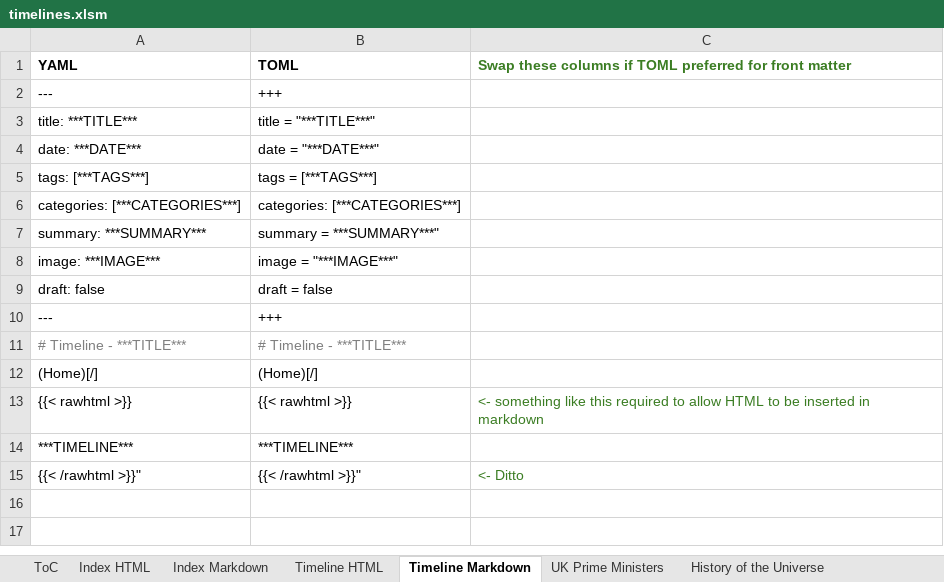
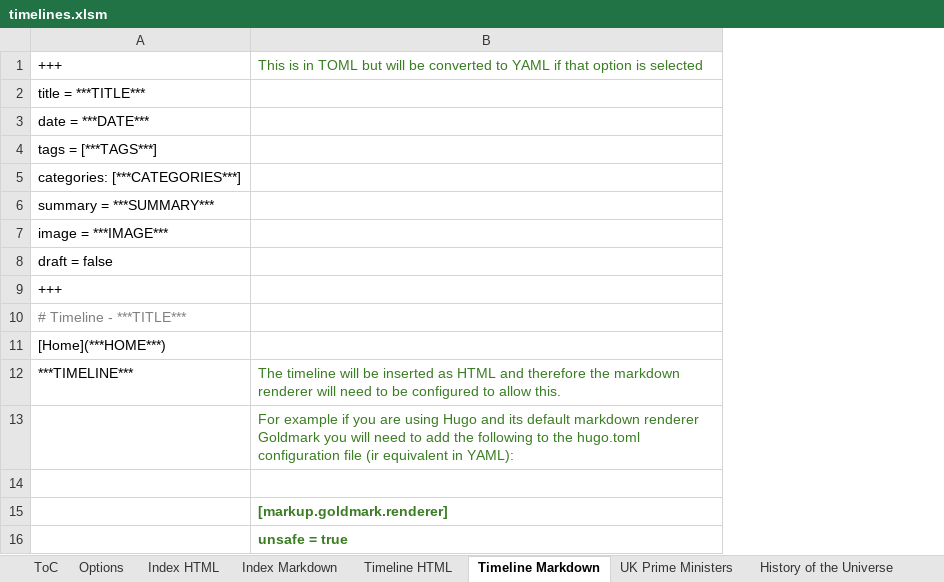
Before and after one commit to Wolsten/Table-Based-Solution, an Excel workbook: timelines.xlsm, sheet Timeline Markdown, drawn as a sheet; values as stored, in another font and other column widths than the file's, no borders; removed rows and columns are numbered as before the commit, all else as after; the diff names each change by its address in the sheet, - before the commit and + after, or states it on an @@ line.

```diff
--- a/timelines.xlsm (sheet Timeline Markdown)
+++ b/timelines.xlsm (sheet Timeline Markdown)
+sheet tab: Options
-column A, rows 2-12: --- | title: ***TITLE*** | date: ***DATE*** | tags: [***TAGS***] | categories: [***CATEGORIES***] | summary: ***SUMMARY*** | image: ***IMAGE*** | draft: false | --- | # Timeline - ***TITLE*** | (Home)[/]; rows 14-15: ***TIMELINE*** | {{< /rawhtml >}}"
-column C, row 15: <- Ditto
+column B, rows 1-13: This is in TOML but will be converted to YAML if that option is selected |  |  |  |  |  |  |  |  |  |  | The timeline will be inserted as HTML and therefore the markdown renderer will need to be configured to allow this. | For example if you are using Hugo and its default markdown renderer Goldmark you will need to add the following to the hugo.toml configuration file (ir equivalent in YAML):
-row 1: YAML | TOML | Swap these columns if TOML preferred for front matter
-A2: title = "***TITLE***"
+A2: title = ***TITLE***
-A3: date = "***DATE***"
+A3: date = ***DATE***
-A6: summary = ***SUMMARY***"
+A6: summary = ***SUMMARY***
-A7: image = "***IMAGE***"
+A7: image = ***IMAGE***
-A11: (Home)[/]
+A11: [Home](***HOME***)
-row 13: {{< rawhtml >}} | {{< rawhtml >}} | <- something like this required to allow HTML to be inserted in markdown
-A13: {{< /rawhtml >}}"
+A13: (empty)
+row 14: (empty)
+row 15:  | [markup.goldmark.renderer]
+row 16:  | unsafe = true
```
Also changed, not shown: sheet ToC, sheet Index Markdown, sheet Timeline HTML, charts or pictures, 5 other files.
